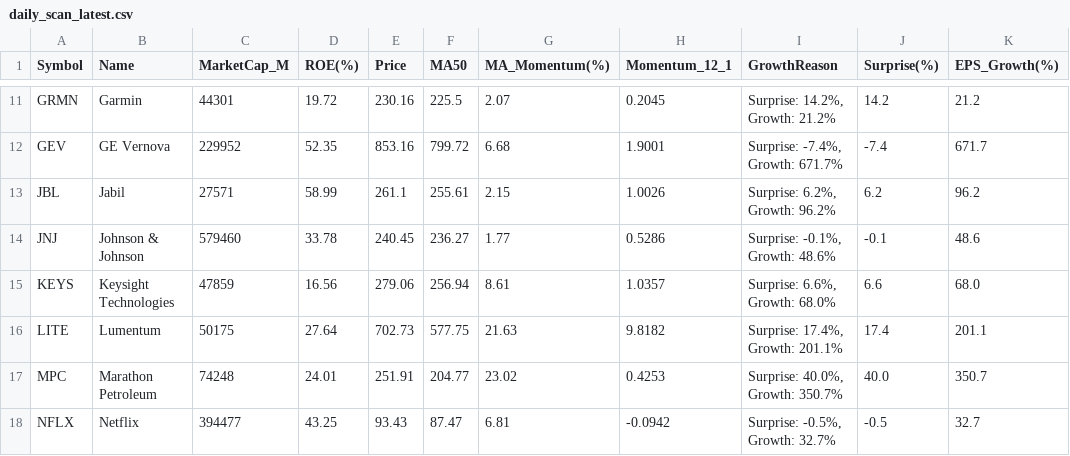
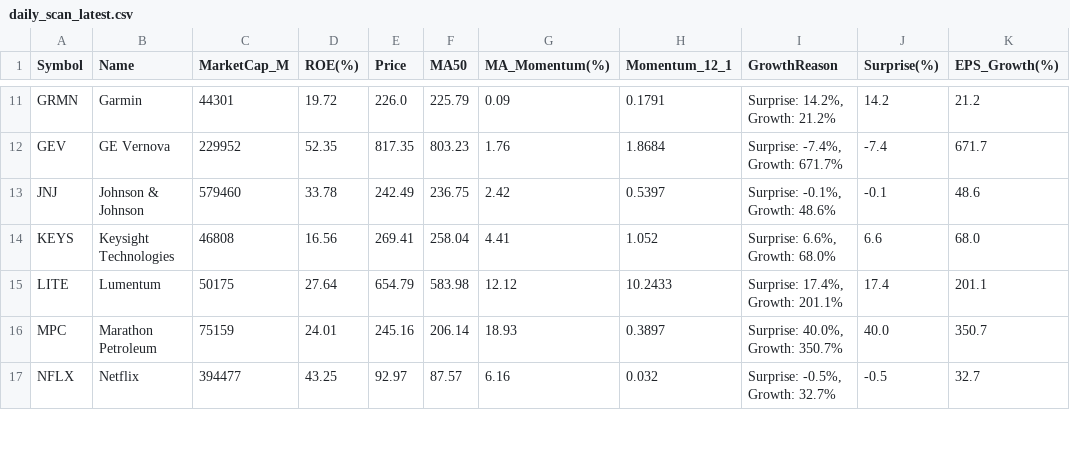
Before and after one commit to abraxass0511-lab/Alpha-Investment-Agent, a CSV file: output_reports/daily_scan_latest.csv, drawn as a sheet; only a part is shown, gaps mark what is left out; removed rows and columns are numbered as before the commit, all else as after; the diff covers the shown part only; the diff names each change by its address in the sheet, - before the commit and + after, or states it on an @@ line.

```diff
--- a/output_reports/daily_scan_latest.csv
+++ b/output_reports/daily_scan_latest.csv
-E11 (Price): 230.16
+E11 (Price): 226.0
-F11 (MA50): 225.5
+F11 (MA50): 225.79
-G11 (MA_Momentum(%)): 2.07
+G11 (MA_Momentum(%)): 0.09
-H11 (Momentum_12_1): 0.2045
+H11 (Momentum_12_1): 0.1791
-E12 (Price): 853.16
+E12 (Price): 817.35
-F12 (MA50): 799.72
+F12 (MA50): 803.23
-G12 (MA_Momentum(%)): 6.68
+G12 (MA_Momentum(%)): 1.76
-H12 (Momentum_12_1): 1.9001
+H12 (Momentum_12_1): 1.8684
-row 13: JBL | Jabil | 27571 | 58.99 | 261.1 | 255.61 | 2.15 | 1.0026 | Surprise: 6.2%, Growth: 96.2% | 6.2 | 96.2
-E13 (Price): 240.45
+E13 (Price): 242.49
-F13 (MA50): 236.27
+F13 (MA50): 236.75
-G13 (MA_Momentum(%)): 1.77
+G13 (MA_Momentum(%)): 2.42
-H13 (Momentum_12_1): 0.5286
+H13 (Momentum_12_1): 0.5397
-C14 (MarketCap_M): 47859
+C14 (MarketCap_M): 46808
-E14 (Price): 279.06
+E14 (Price): 269.41
-F14 (MA50): 256.94
+F14 (MA50): 258.04
-G14 (MA_Momentum(%)): 8.61
+G14 (MA_Momentum(%)): 4.41
-H14 (Momentum_12_1): 1.0357
+H14 (Momentum_12_1): 1.052
-E15 (Price): 702.73
+E15 (Price): 654.79
-F15 (MA50): 577.75
+F15 (MA50): 583.98
-G15 (MA_Momentum(%)): 21.63
+G15 (MA_Momentum(%)): 12.12
-H15 (Momentum_12_1): 9.8182
+H15 (Momentum_12_1): 10.2433
-C16 (MarketCap_M): 74248
+C16 (MarketCap_M): 75159
-E16 (Price): 251.91
+E16 (Price): 245.16
-F16 (MA50): 204.77
+F16 (MA50): 206.14
-G16 (MA_Momentum(%)): 23.02
+G16 (MA_Momentum(%)): 18.93
-H16 (Momentum_12_1): 0.4253
+H16 (Momentum_12_1): 0.3897
-E17 (Price): 93.43
+E17 (Price): 92.97
-F17 (MA50): 87.47
+F17 (MA50): 87.57
-G17 (MA_Momentum(%)): 6.81
+G17 (MA_Momentum(%)): 6.16
-H17 (Momentum_12_1): -0.0942
+H17 (Momentum_12_1): 0.032
```
Also changed, not shown: 5 added rows, 5 removed rows and 48 edited cells elsewhere in this file, output_reports/sentiment_all_latest.csv, 5 other files.
